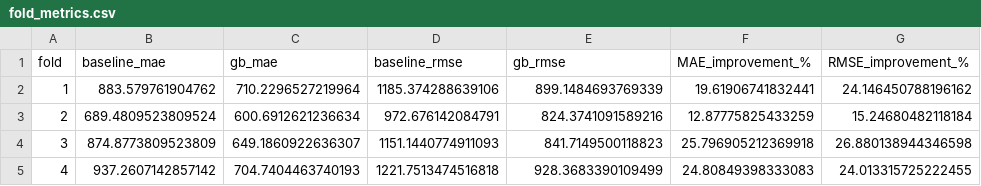
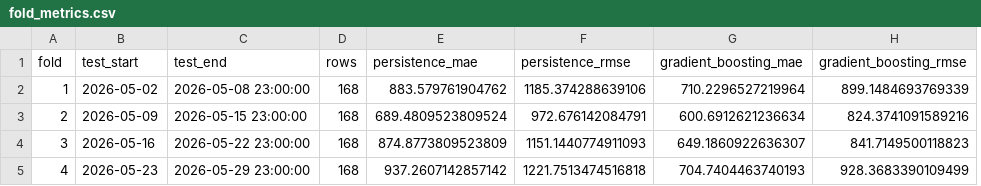
Before and after one commit to BhasvatiSristi/greenko-assignment, a CSV file: data_pack/fold_metrics.csv, drawn as a sheet; removed rows and columns are numbered as before the commit, all else as after; the diff names each change by its address in the sheet, - before the commit and + after, or states it on an @@ line.

```diff
--- a/data_pack/fold_metrics.csv
+++ b/data_pack/fold_metrics.csv
+column B (test_start), rows 2-5: 2026-05-02 | 2026-05-09 | 2026-05-16 | 2026-05-23
+column C (test_end), rows 2-5: 2026-05-08 23:00:00 | 2026-05-15 23:00:00 | 2026-05-22 23:00:00 | 2026-05-29 23:00:00
+column D (rows), rows 2-5: all 168
-column C (gb_mae), rows 2-5: 710.2296527219964 | 600.6912621236634 | 649.1860922636307 | 704.7404463740193
+column G (gradient_boosting_mae), rows 2-5: 710.2296527219964 | 600.6912621236634 | 649.1860922636307 | 704.7404463740193
-column F (MAE_improvement_%), rows 2-5: 19.61906741832441 | 12.87775825433259 | 25.796905212369918 | 24.80849398333083
-column G (RMSE_improvement_%), rows 2-5: 24.146450788196162 | 15.24680482118184 | 26.880138944346598 | 24.013315725222455
-E1: baseline_mae
+E1: persistence_mae
-F1: baseline_rmse
+F1: persistence_rmse
-H1: gb_rmse
+H1: gradient_boosting_rmse
```
Also changed, not shown: data_pack/forecast_results.csv, data_pack/model_comparison.csv, 11 other files.
